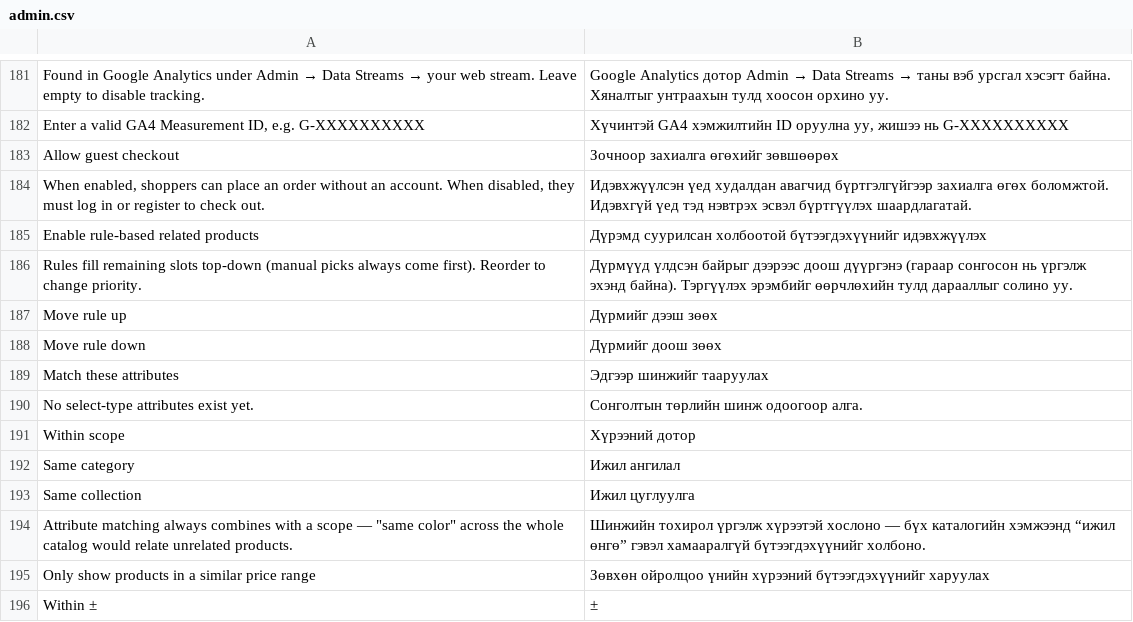
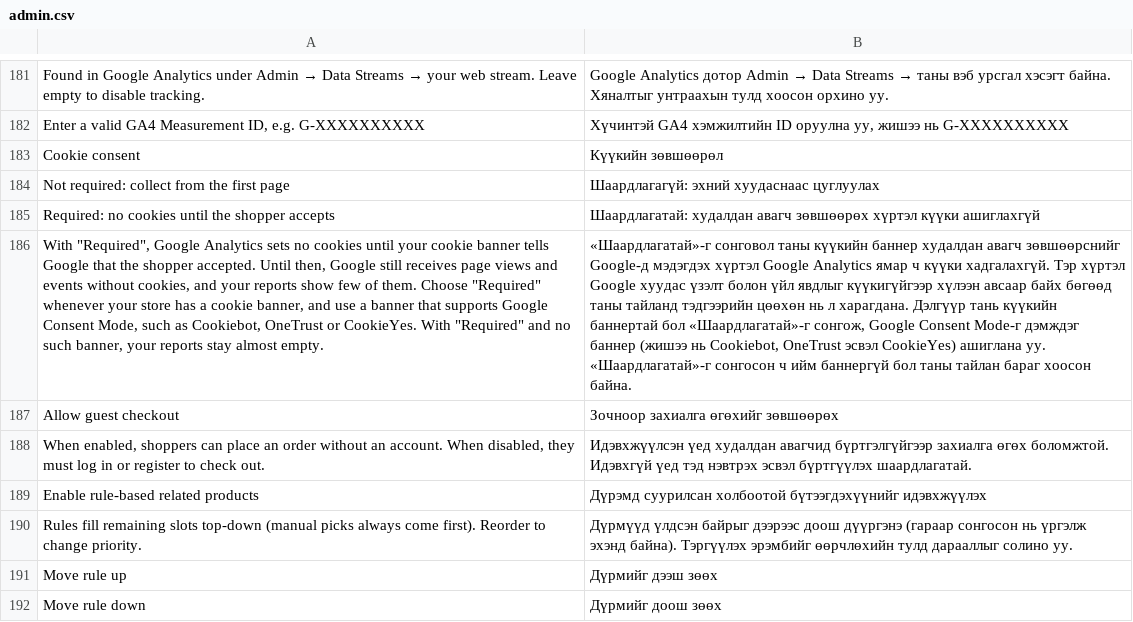
Before and after one commit to evershopcommerce/evershop, a CSV file: translations/mn/admin.csv, drawn as a sheet; only a part is shown, gaps mark what is left out; the shorter side is filled out with more unchanged rows; the diff names each change by its address in the sheet, - before the commit and + after, or states it on an @@ line.

```diff
--- a/translations/mn/admin.csv
+++ b/translations/mn/admin.csv
+row 183: Cookie consent | Күүкийн зөвшөөрөл
+row 184: Not required: collect from the first page | Шаардлагагүй: эхний хуудаснаас цуглуулах
+row 185: Required: no cookies until the shopper accepts | Шаардлагатай: худалдан авагч зөвшөөрөх хүртэл күүки ашиглахгүй
+row 186: With "Required", Google Analytics sets no cookies until your cookie banner tells Google that the shopper accepted. Until then, Google still receives page views and events without cookies, and your reports show few of them. Choose "Required" whenever your store has a cookie banner, and use a banner that supports Google Consent Mode, such as Cookiebot, OneTrust or CookieYes. With "Required" and no such banner, your reports stay almost empty. | «Шаардлагатай»-г сонговол таны күүкийн баннер худалдан авагч зөвшөөрснийг Google-д мэдэгдэх хүртэл Google Analytics ямар ч күүки хадгалахгүй. Тэр хүртэл Google хуудас үзэлт болон үйл явдлыг күүкигүйгээр хүлээн авсаар байх бөгөөд таны тайланд тэдгээрийн цөөхөн нь л харагдана. Дэлгүүр тань күүкийн баннертай бол «Шаардлагатай»-г сонгож, Google Consent Mode-г дэмждэг баннер (жишээ нь Cookiebot, OneTrust эсвэл CookieYes) ашиглана уу. «Шаардлагатай»-г сонгосон ч ийм баннергүй бол таны тайлан бараг хоосон байна.
```
Also changed, not shown: translations/el/admin.csv, translations/fa/admin.csv, 38 other files.
